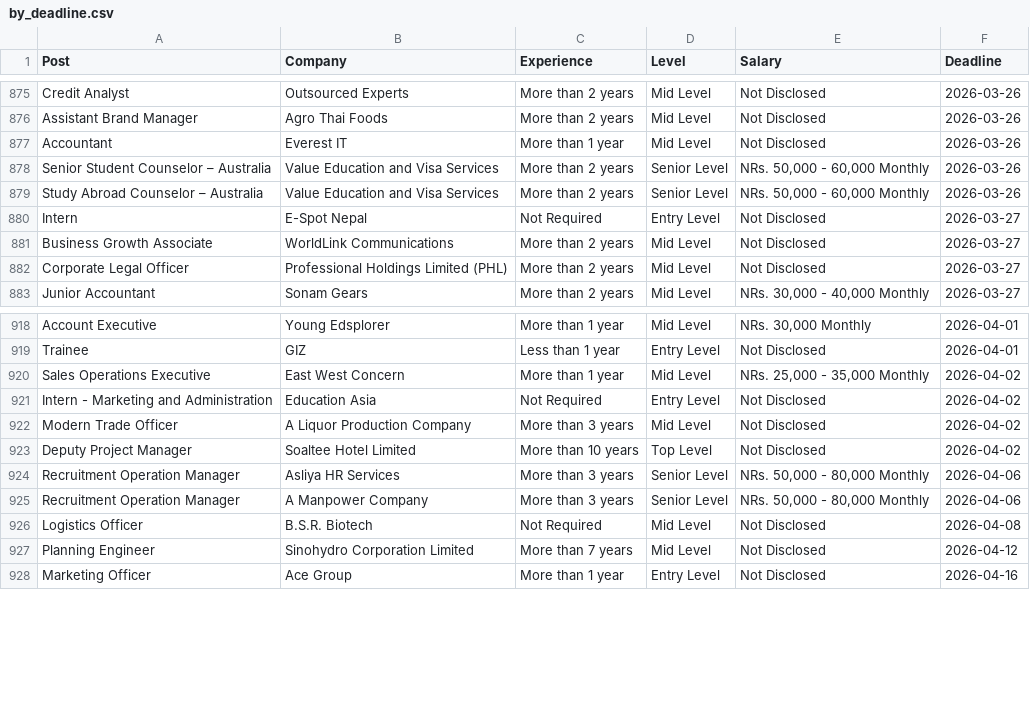
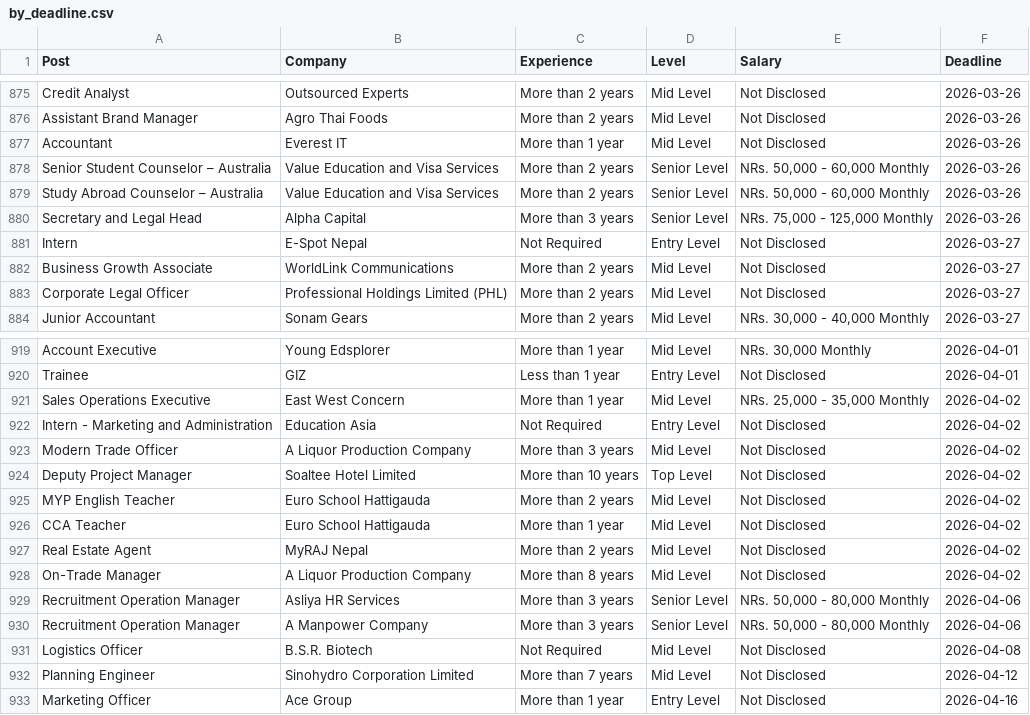
Before and after one commit to dpm24800/top-jobs-scraper, a CSV file: data/by_deadline.csv, drawn as a sheet; only a part is shown, gaps mark what is left out.

```diff
--- a/data/by_deadline.csv
+++ b/data/by_deadline.csv
@@ -879,2 +879,3 @@ Senior Student Counselor – Australia,Value Education and Visa Services,More th
 Study Abroad Counselor – Australia,Value Education and Visa Services,More than 2 years,Senior Level,"NRs. 50,000 - 60,000 Monthly",2026-03-26
+Secretary and Legal Head,Alpha Capital,More than 3 years,Senior Level,"NRs. 75,000 - 125,000 Monthly",2026-03-26
 Intern,E-Spot Nepal,Not Required,Entry Level,Not Disclosed,2026-03-27
@@ -923,2 +924,6 @@ Modern Trade Officer,A Liquor Production Company,More than 3 years,Mid Level,Not
 Deputy Project Manager,Soaltee Hotel Limited,More than 10 years,Top Level,Not Disclosed,2026-04-02
+MYP English Teacher,Euro School Hattigauda,More than 2 years,Mid Level,Not Disclosed,2026-04-02
+CCA Teacher,Euro School Hattigauda,More than 1 year,Mid Level,Not Disclosed,2026-04-02
+Real Estate Agent,MyRAJ Nepal,More than 2 years,Mid Level,Not Disclosed,2026-04-02
+On-Trade Manager,A Liquor Production Company,More than 8 years,Mid Level,Not Disclosed,2026-04-02
 Recruitment Operation Manager,Asliya HR Services,More than 3 years,Senior Level,"NRs. 50,000 - 80,000 Monthly",2026-04-06
```
Also changed, not shown: data/top_jobs.csv.
